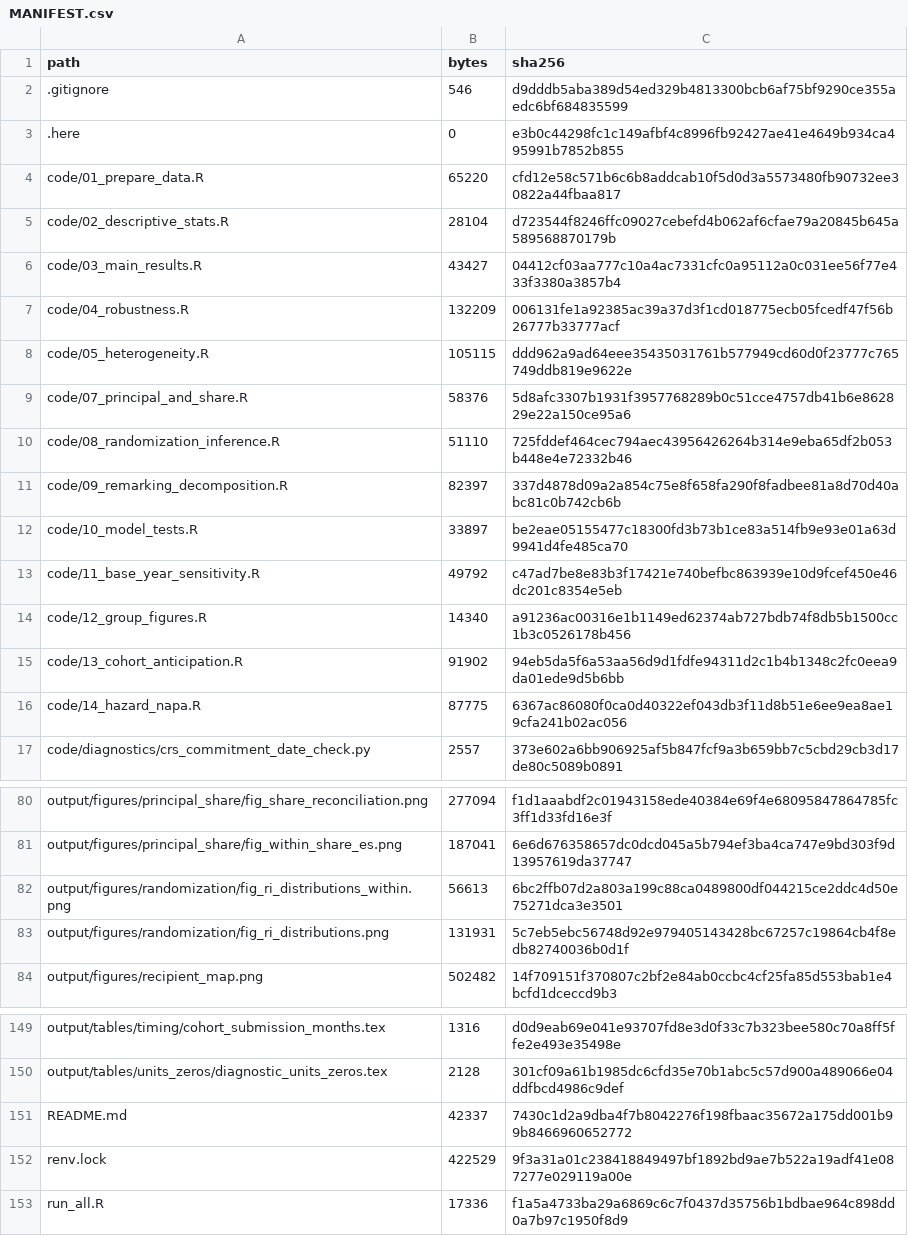
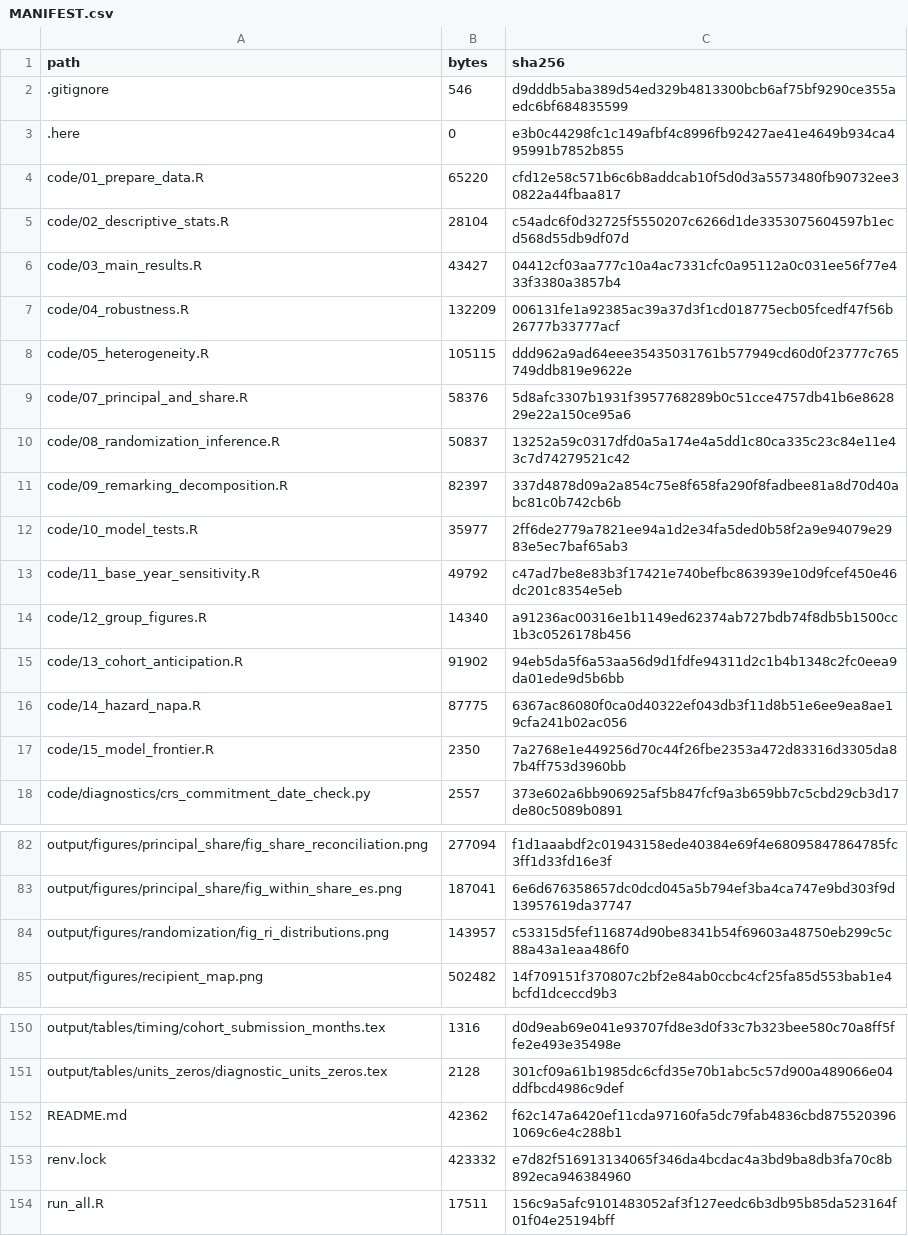
Before and after one commit to PierreBeaucoral/nap_replication, a CSV file: MANIFEST.csv, drawn as a sheet; only a part is shown, gaps mark what is left out; the diff covers the shown part only.

Commit message:
RI figure: three outcomes x timing/assignment with p-values (MVZlibrary pinned); ship stage 15 model frontier and stage 10 alpha bound; README exhibit map

```diff
--- a/MANIFEST.csv
+++ b/MANIFEST.csv
@@ -4,3 +4,3 @@
 "code/01_prepare_data.R",65220,"cfd12e58c571b6c6b8addcab10f5d0d3a5573480fb90732ee30822a44fbaa817"
-"code/02_descriptive_stats.R",28104,"d723544f8246ffc09027cebefd4b062af6cfae79a20845b645a589568870179b"
+"code/02_descriptive_stats.R",28104,"c54adc6f0d32725f5550207c6266d1de3353075604597b1ecd568d55db9df07d"
 "code/03_main_results.R",43427,"04412cf03aa777c10a4ac7331cfc0a95112a0c031ee56f77e433f3380a3857b4"
@@ -9,5 +9,5 @@
 "code/07_principal_and_share.R",58376,"5d8afc3307b1931f3957768289b0c51cce4757db41b6e862829e22a150ce95a6"
-"code/08_randomization_inference.R",51110,"725fddef464cec794aec43956426264b314e9eba65df2b053b448e4e72332b46"
+"code/08_randomization_inference.R",50837,"13252a59c0317dfd0a5a174e4a5dd1c80ca335c23c84e11e43c7d74279521c42"
 "code/09_remarking_decomposition.R",82397,"337d4878d09a2a854c75e8f658fa290f8fadbee81a8d70d40abc81c0b742cb6b"
-"code/10_model_tests.R",33897,"be2eae05155477c18300fd3b73b1ce83a514fb9e93e01a63d9941d4fe485ca70"
+"code/10_model_tests.R",35977,"2ff6de2779a7821ee94a1d2e34fa5ded0b58f2a9e94079e2983e5ec7baf65ab3"
 "code/11_base_year_sensitivity.R",49792,"c47ad7be8e83b3f17421e740befbc863939e10d9fcef450e46dc201c8354e5eb"
@@ -16,2 +16,3 @@
 "code/14_hazard_napa.R",87775,"6367ac86080f0ca0d40322ef043db3f11d8b51e6ee9ea8ae19cfa241b02ac056"
+"code/15_model_frontier.R",2350,"7a2768e1e449256d70c44f26fbe2353a472d83316d3305da87b4ff753d3960bb"
 "code/diagnostics/crs_commitment_date_check.py",2557,"373e602a6bb906925af5b847fcf9a3b659bb7c5cbd29cb3d17de80c5089b0891"
@@ -81,4 +83,3 @@
 "output/figures/principal_share/fig_within_share_es.png",187041,"6e6d676358657dc0dcd045a5b794ef3ba4ca747e9bd303f9d13957619da37747"
-"output/figures/randomization/fig_ri_distributions_within.png",56613,"6bc2ffb07d2a803a199c88ca0489800df044215ce2ddc4d50e75271dca3e3501"
-"output/figures/randomization/fig_ri_distributions.png",131931,"5c7eb5ebc56748d92e979405143428bc67257c19864cb4f8edb82740036b0d1f"
+"output/figures/randomization/fig_ri_distributions.png",143957,"c53315d5fef116874d90be8341b54f69603a48750eb299c5c88a43a1eaa486f0"
 "output/figures/recipient_map.png",502482,"14f709151f370807c2bf2e84ab0ccbc4cf25fa85d553bab1e4bcfd1dceccd9b3"
@@ -150,4 +151,4 @@
 "output/tables/units_zeros/diagnostic_units_zeros.tex",2128,"301cf09a61b1985dc6cfd35e70b1abc5c57d900a489066e04ddfbcd4986c9def"
-"README.md",42337,"7430c1d2a9dba4f7b8042276f198fbaac35672a175dd001b99b8466960652772"
-"renv.lock",422529,"9f3a31a01c238418849497bf1892bd9ae7b522a19adf41e087277e029119a00e"
-"run_all.R",17336,"f1a5a4733ba29a6869c6c7f0437d35756b1bdbae964c898dd0a7b97c1950f8d9"
+"README.md",42362,"f62c147a6420ef11cda97160fa5dc79fab4836cbd8755203961069c6e4c288b1"
+"renv.lock",423332,"e7d82f516913134065f346da4bcdac4a3bd9ba8db3fa70c8b892eca946384960"
+"run_all.R",17511,"156c9a5afc9101483052af3f127eedc6b3db95b85da523164f01f04e25194bff"
```
Also changed, not shown: 1 added row and 2 edited cells elsewhere in this file, 11 other files.
